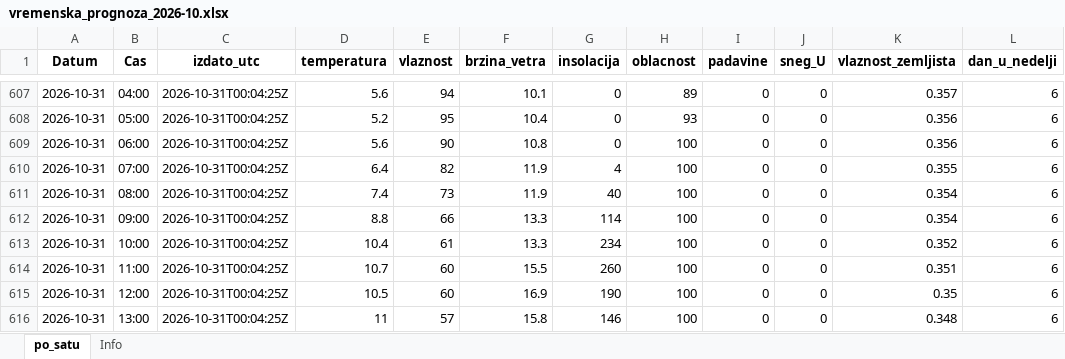
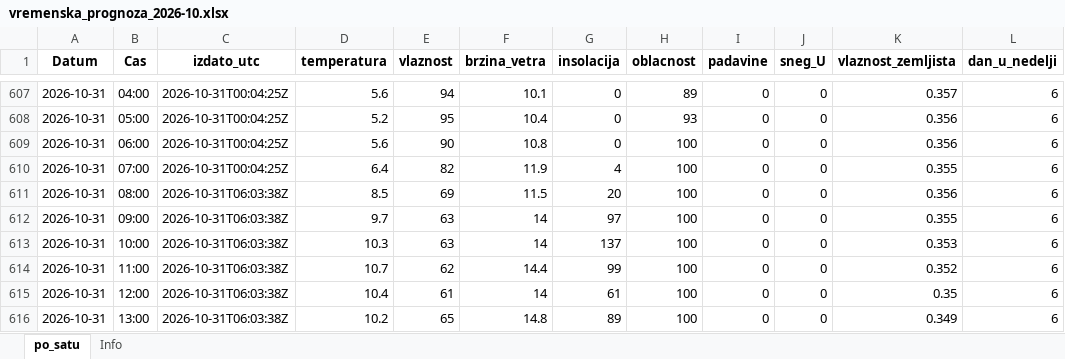
Before and after one commit to vijukM/ns-bike-data, an Excel workbook: podaci/vremenska_prognoza/excel/vremenska_prognoza_2026-10.xlsx, sheet po_satu, drawn as a sheet; only a part is shown, gaps mark what is left out; values as stored, in another font and other column widths than the file's, no borders; the diff covers the shown part only; the diff names each change by its address in the sheet, - before the commit and + after, or states it on an @@ line.

```diff
--- a/podaci/vremenska_prognoza/excel/vremenska_prognoza_2026-10.xlsx (sheet po_satu)
+++ b/podaci/vremenska_prognoza/excel/vremenska_prognoza_2026-10.xlsx (sheet po_satu)
-C611:C616 (izdato_utc): 2026-10-31T00:04:25Z
+C611:C616 (izdato_utc): 2026-10-31T06:03:38Z
-D611 (temperatura): 7.4
+D611 (temperatura): 8.5
-E611 (vlaznost): 73
+E611 (vlaznost): 69
-F611 (brzina_vetra): 11.9
+F611 (brzina_vetra): 11.5
-G611 (insolacija): 40
+G611 (insolacija): 20
-K611 (vlaznost_zemljista): 0.354
+K611 (vlaznost_zemljista): 0.356
-D612 (temperatura): 8.8
+D612 (temperatura): 9.7
-E612 (vlaznost): 66
+E612 (vlaznost): 63
-F612:F613 (brzina_vetra): 13.3
+F612:F613 (brzina_vetra): 14
-G612 (insolacija): 114
+G612 (insolacija): 97
-K612 (vlaznost_zemljista): 0.354
+K612 (vlaznost_zemljista): 0.355
-D613 (temperatura): 10.4
+D613 (temperatura): 10.3
-E613 (vlaznost): 61
+E613 (vlaznost): 63
-G613 (insolacija): 234
+G613 (insolacija): 137
-K613 (vlaznost_zemljista): 0.352
+K613 (vlaznost_zemljista): 0.353
-E614 (vlaznost): 60
+E614 (vlaznost): 62
-F614 (brzina_vetra): 15.5
+F614 (brzina_vetra): 14.4
-G614 (insolacija): 260
+G614 (insolacija): 99
-K614 (vlaznost_zemljista): 0.351
+K614 (vlaznost_zemljista): 0.352
-D615 (temperatura): 10.5
+D615 (temperatura): 10.4
-E615 (vlaznost): 60
+E615 (vlaznost): 61
-F615 (brzina_vetra): 16.9
+F615 (brzina_vetra): 14
-G615 (insolacija): 190
+G615 (insolacija): 61
-D616 (temperatura): 11
+D616 (temperatura): 10.2
-E616 (vlaznost): 57
+E616 (vlaznost): 65
-F616 (brzina_vetra): 15.8
+F616 (brzina_vetra): 14.8
-G616 (insolacija): 146
+G616 (insolacija): 89
-K616 (vlaznost_zemljista): 0.348
+K616 (vlaznost_zemljista): 0.349
```
Also changed, not shown: 52 edited cells elsewhere in this sheet, podaci/vremenska_prognoza/excel/vremenska_prognoza_2026-11.xlsx, 13 other files.
